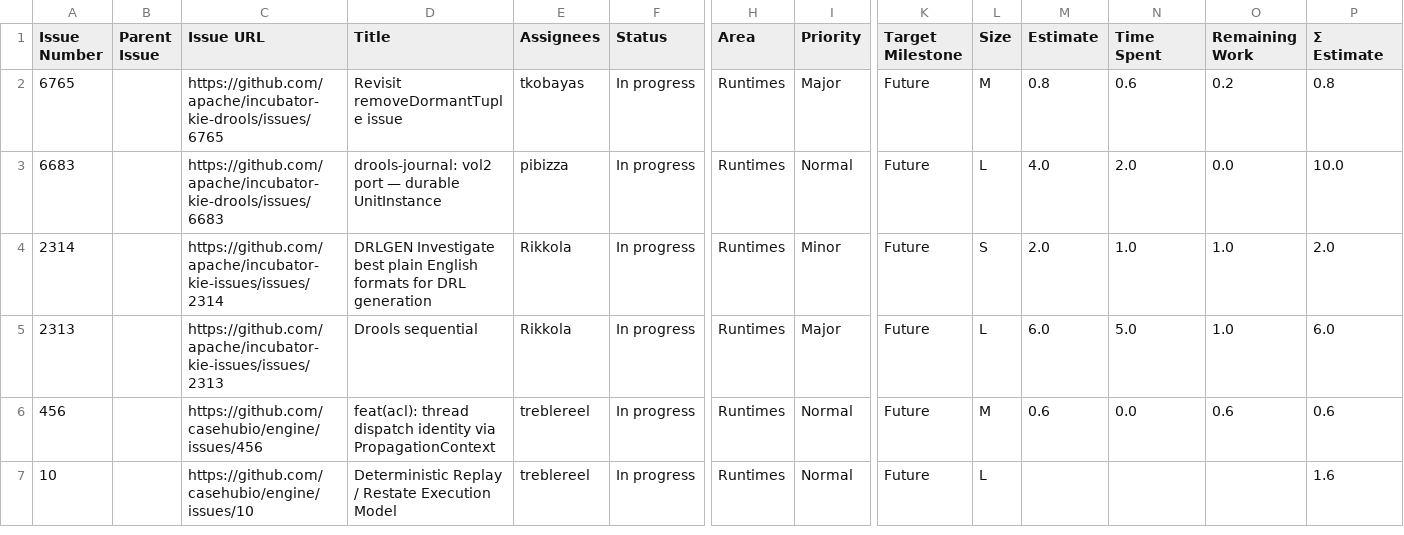
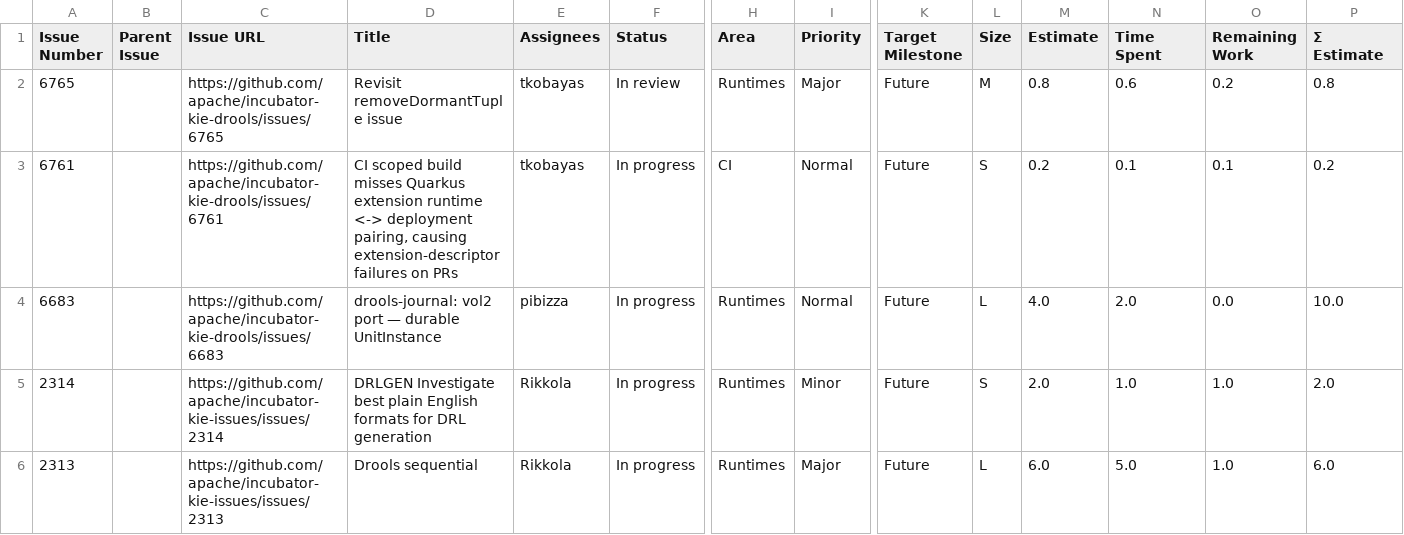
Before and after one commit to kubesmarts/pm-automations, a CSV file: exports/kiegroup-9-active-items.csv, drawn as a sheet; only a part is shown, gaps mark what is left out; the shorter side is filled out with more unchanged rows; rows hold the shown columns only; the diff names each change by its address in the sheet, - before the commit and + after, or states it on an @@ line.

```diff
--- a/exports/kiegroup-9-active-items.csv
+++ b/exports/kiegroup-9-active-items.csv
-F2 (Status): In progress
+F2 (Status): In review
+row 3: 6761 |  | https://github.com/apache/incubator-kie-drools/issues/6761 | CI scoped build misses Quarkus extension runtime <-> deployment pairing, causing extension-descriptor failures on PRs | tkobayas | In progress | CI | Normal | Future | S | 0.2 | 0.1 | 0.1 | 0.2
```
Also changed, not shown: exports/quarkiverse-11-active-items.csv.
